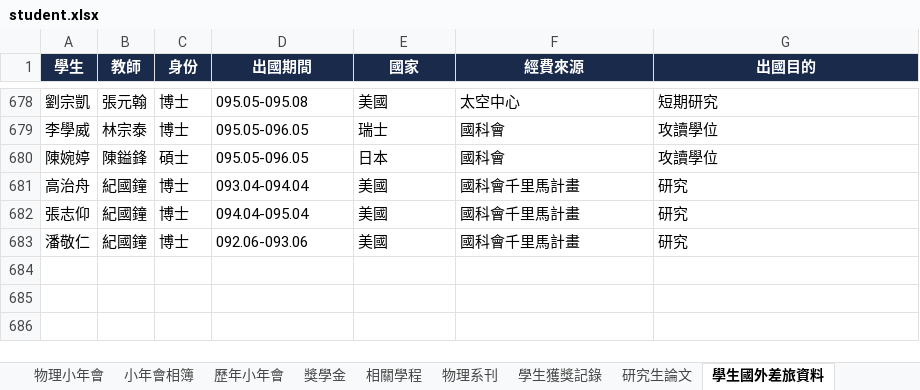
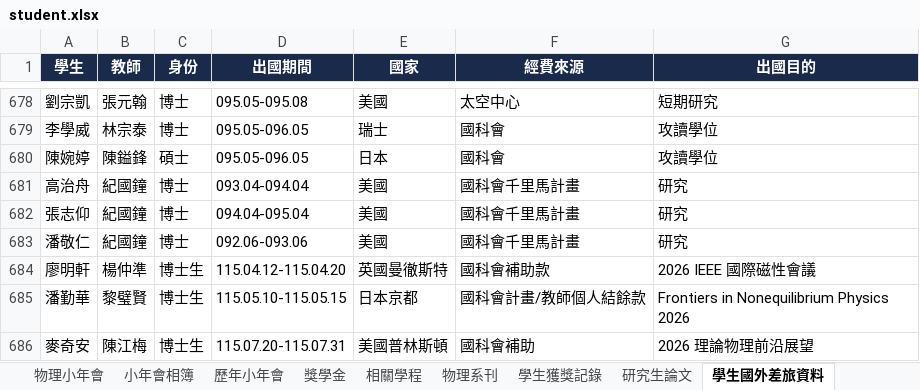
Before and after one commit to ncuphysics1986/phys.ncu.test, an Excel workbook: student.xlsx, sheet 學生國外差旅資料, drawn as a sheet; only a part is shown, gaps mark what is left out; values as stored, in another font and other column widths than the file's, no borders; the diff names each change by its address in the sheet, - before the commit and + after, or states it on an @@ line.

```diff
--- a/student.xlsx (sheet 學生國外差旅資料)
+++ b/student.xlsx (sheet 學生國外差旅資料)
+row 684: 廖明軒 | 楊仲準 | 博士生 | 115.04.12-115.04.20 | 英國曼徹斯特 | 國科會補助款 | 2026 IEEE 國際磁性會議
+row 685: 潘勤華 | 黎璧賢 | 博士生 | 115.05.10-115.05.15 | 日本京都 | 國科會計畫/教師個人結餘款 | Frontiers in Nonequilibrium Physics 2026
+row 686: 麥奇安 | 陳江梅 | 博士生 | 115.07.20-115.07.31 | 美國普林斯頓 | 國科會補助 | 2026 理論物理前沿展望
```
Also changed, not shown: faculty.xlsx, introduction.xlsx, 3 other files.
